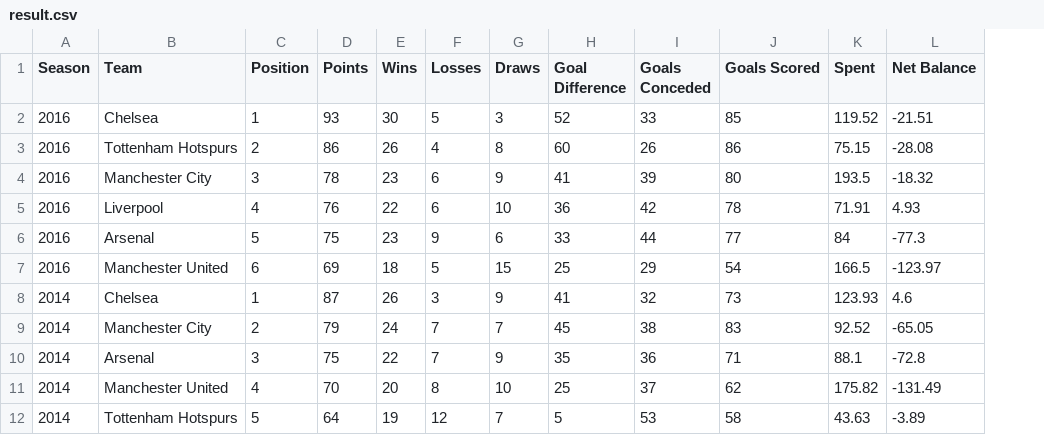
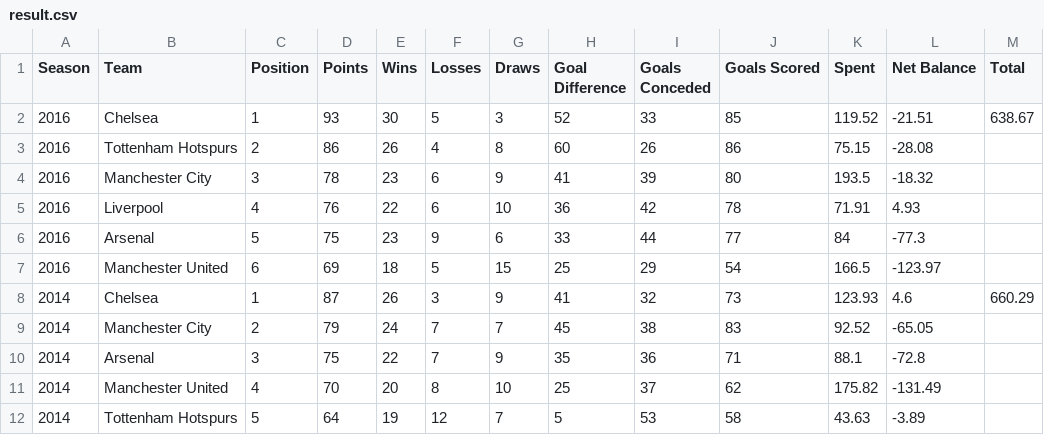
Before and after one commit to KamalKirosingh/DataVis, a CSV file: result.csv, drawn as a sheet; only a part is shown; the diff names each change by its address in the sheet, - before the commit and + after, or states it on an @@ line.

Commit message:
updated dataset

```diff
--- a/result.csv
+++ b/result.csv
+column M (Total), rows 2-8: 638.67 |  |  |  |  |  | 660.29
```
